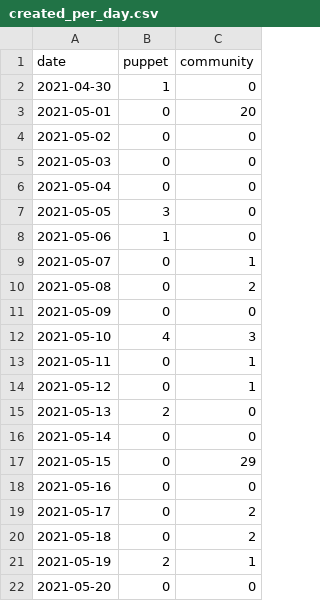
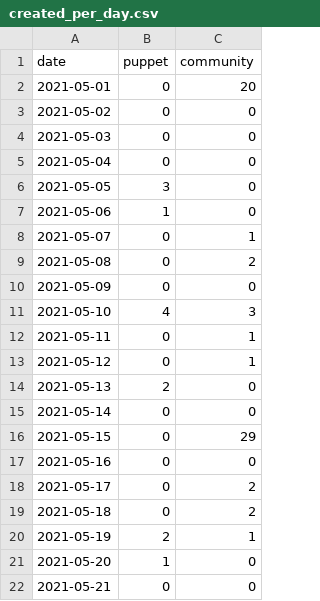
Before and after one commit to daianamezdrea/community_management, a CSV file: created_per_day.csv, drawn as a sheet.

```diff
--- a/created_per_day.csv
+++ b/created_per_day.csv
@@ -1,3 +1,2 @@
 date,puppet,community
-2021-04-30,1,0
 2021-05-01,0,20
@@ -21,2 +20,3 @@ date,puppet,community
 2021-05-19,2,1
-2021-05-20,0,0
+2021-05-20,1,0
+2021-05-21,0,0
```
Also changed, not shown: docs/created_per_day.csv, docs/pr_work_done.csv, 22 other files.
